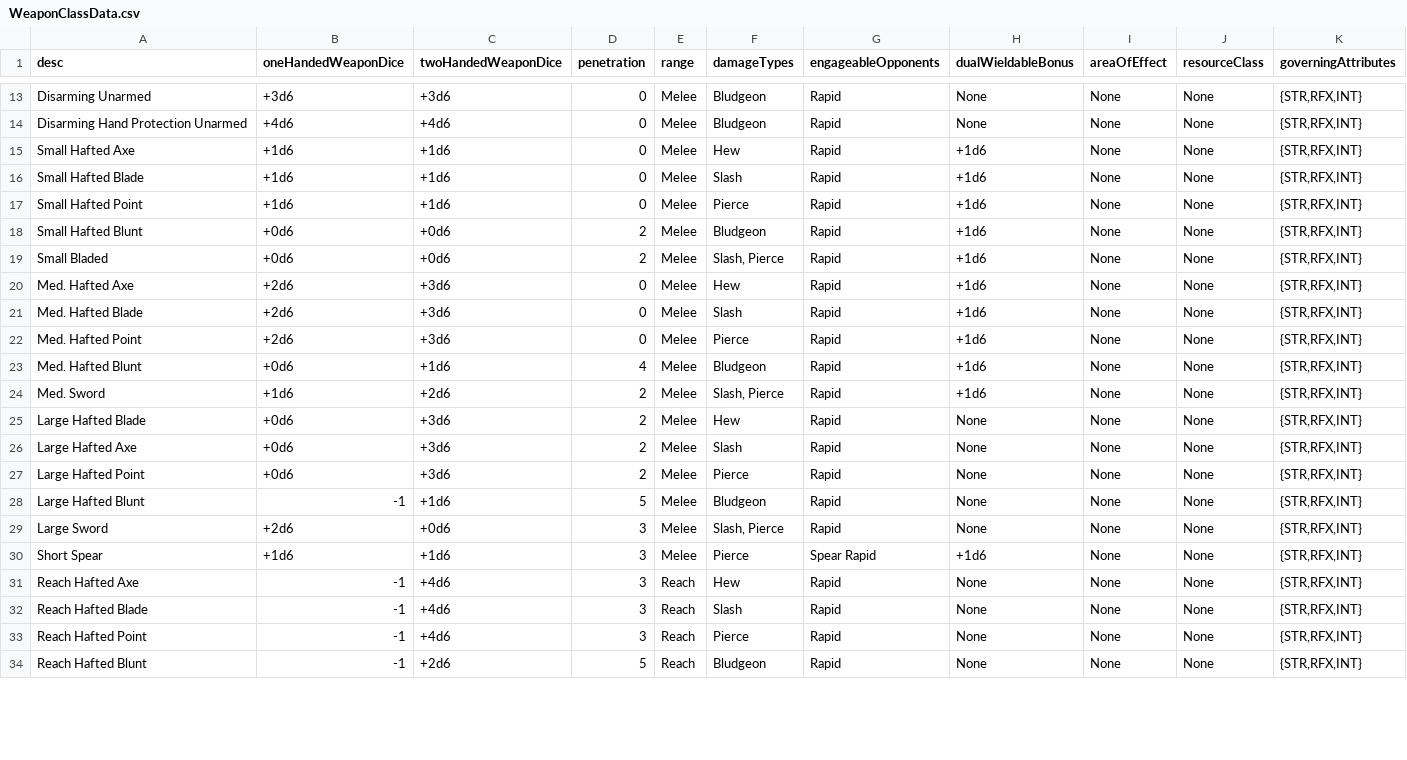
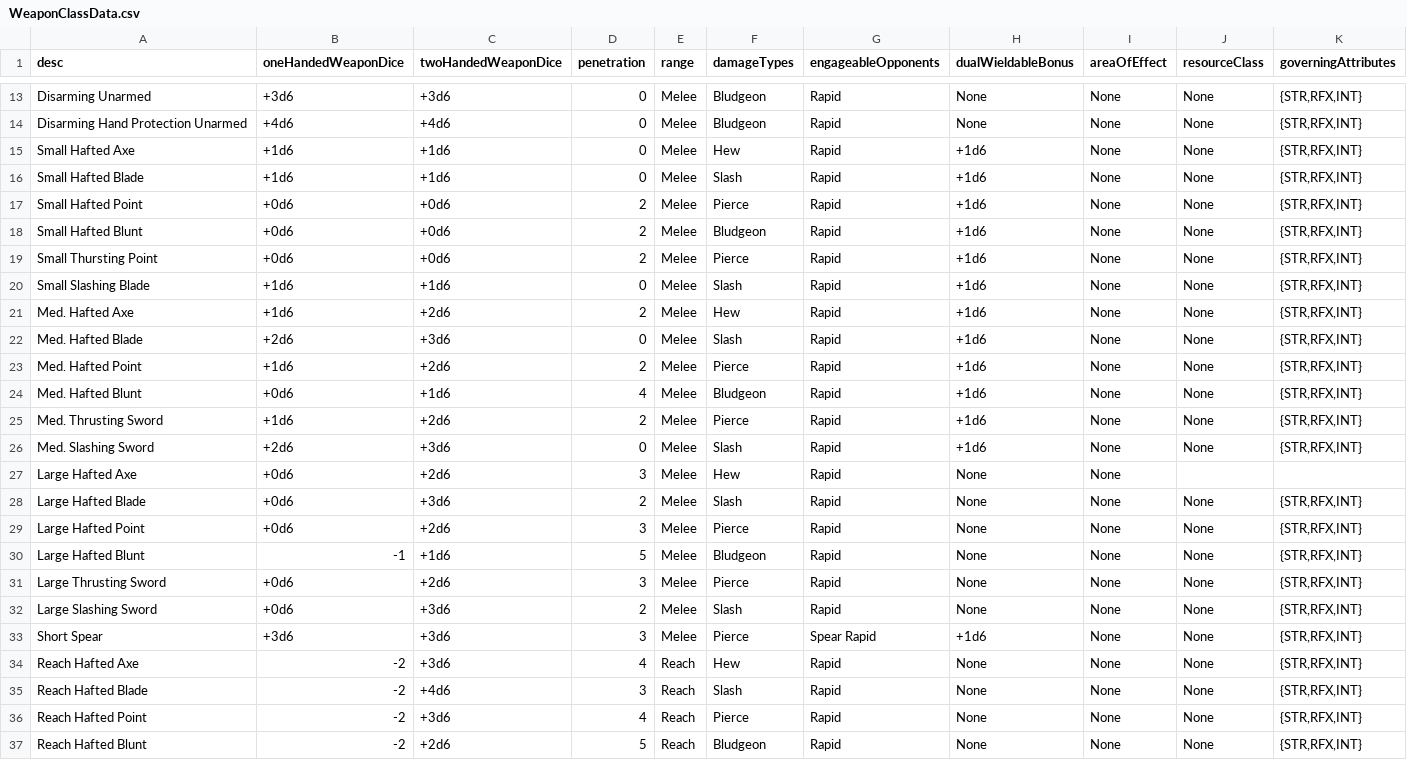
Before and after one commit to JackDanna/OldOldFallenCharacterSheetAutomation, a CSV file: FallenCharacterSheetAutomationApp/FallenData/WeaponClassData.csv, drawn as a sheet; only a part is shown, gaps mark what is left out; the diff covers the shown part only.

Commit message:
Fixed restructured weapon classes

```diff
--- a/FallenCharacterSheetAutomationApp/FallenData/WeaponClassData.csv
+++ b/FallenCharacterSheetAutomationApp/FallenData/WeaponClassData.csv
@@ -16,19 +16,22 @@ Small Hafted Axe,+1d6,+1d6,0,Melee,Hew,Rapid,+1d6,None,None,"{STR,RFX,INT}"
 Small Hafted Blade,+1d6,+1d6,0,Melee,Slash,Rapid,+1d6,None,None,"{STR,RFX,INT}"
-Small Hafted Point,+1d6,+1d6,0,Melee,Pierce,Rapid,+1d6,None,None,"{STR,RFX,INT}"
+Small Hafted Point,+0d6,+0d6,2,Melee,Pierce,Rapid,+1d6,None,None,"{STR,RFX,INT}"
 Small Hafted Blunt,+0d6,+0d6,2,Melee,Bludgeon,Rapid,+1d6,None,None,"{STR,RFX,INT}"
-Small Bladed,+0d6,+0d6,2,Melee,"Slash, Pierce",Rapid,+1d6,None,None,"{STR,RFX,INT}"
-Med. Hafted Axe,+2d6,+3d6,0,Melee,Hew,Rapid,+1d6,None,None,"{STR,RFX,INT}"
+Small Thursting Point,+0d6,+0d6,2,Melee,Pierce,Rapid,+1d6,None,None,"{STR,RFX,INT}"
+Small Slashing Blade,+1d6,+1d6,0,Melee,Slash,Rapid,+1d6,None,None,"{STR,RFX,INT}"
+Med. Hafted Axe,+1d6,+2d6,2,Melee,Hew,Rapid,+1d6,None,None,"{STR,RFX,INT}"
 Med. Hafted Blade,+2d6,+3d6,0,Melee,Slash,Rapid,+1d6,None,None,"{STR,RFX,INT}"
-Med. Hafted Point,+2d6,+3d6,0,Melee,Pierce,Rapid,+1d6,None,None,"{STR,RFX,INT}"
+Med. Hafted Point,+1d6,+2d6,2,Melee,Pierce,Rapid,+1d6,None,None,"{STR,RFX,INT}"
 Med. Hafted Blunt,+0d6,+1d6,4,Melee,Bludgeon,Rapid,+1d6,None,None,"{STR,RFX,INT}"
-Med. Sword,+1d6,+2d6,2,Melee,"Slash, Pierce",Rapid,+1d6,None,None,"{STR,RFX,INT}"
-Large Hafted Blade,+0d6,+3d6,2,Melee,Hew,Rapid,None,None,None,"{STR,RFX,INT}"
-Large Hafted Axe,+0d6,+3d6,2,Melee,Slash,Rapid,None,None,None,"{STR,RFX,INT}"
-Large Hafted Point,+0d6,+3d6,2,Melee,Pierce,Rapid,None,None,None,"{STR,RFX,INT}"
+Med. Thrusting Sword,+1d6,+2d6,2,Melee,Pierce,Rapid,+1d6,None,None,"{STR,RFX,INT}"
+Med. Slashing Sword,+2d6,+3d6,0,Melee,Slash,Rapid,+1d6,None,None,"{STR,RFX,INT}"
+Large Hafted Axe,+0d6,+2d6,3,Melee,Hew,Rapid,None,None,,
+Large Hafted Blade,+0d6,+3d6,2,Melee,Slash,Rapid,None,None,None,"{STR,RFX,INT}"
+Large Hafted Point,+0d6,+2d6,3,Melee,Pierce,Rapid,None,None,None,"{STR,RFX,INT}"
 Large Hafted Blunt,-1,+1d6,5,Melee,Bludgeon,Rapid,None,None,None,"{STR,RFX,INT}"
-Large Sword,+2d6,+0d6,3,Melee,"Slash, Pierce",Rapid,None,None,None,"{STR,RFX,INT}"
-Short Spear,+1d6,+1d6,3,Melee,Pierce,Spear Rapid,+1d6,None,None,"{STR,RFX,INT}"
-Reach Hafted Axe,-1,+4d6,3,Reach,Hew,Rapid,None,None,None,"{STR,RFX,INT}"
-Reach Hafted Blade,-1,+4d6,3,Reach,Slash,Rapid,None,None,None,"{STR,RFX,INT}"
-Reach Hafted Point,-1,+4d6,3,Reach,Pierce,Rapid,None,None,None,"{STR,RFX,INT}"
-Reach Hafted Blunt,-1,+2d6,5,Reach,Bludgeon,Rapid,None,None,None,"{STR,RFX,INT}"
+Large Thrusting Sword,+0d6,+2d6,3,Melee,Pierce,Rapid,None,None,None,"{STR,RFX,INT}"
+Large Slashing Sword,+0d6,+3d6,2,Melee,Slash,Rapid,None,None,None,"{STR,RFX,INT}"
+Short Spear,+3d6,+3d6,3,Melee,Pierce,Spear Rapid,+1d6,None,None,"{STR,RFX,INT}"
+Reach Hafted Axe,-2,+3d6,4,Reach,Hew,Rapid,None,None,None,"{STR,RFX,INT}"
+Reach Hafted Blade,-2,+4d6,3,Reach,Slash,Rapid,None,None,None,"{STR,RFX,INT}"
+Reach Hafted Point,-2,+3d6,4,Reach,Pierce,Rapid,None,None,None,"{STR,RFX,INT}"
+Reach Hafted Blunt,-2,+2d6,5,Reach,Bludgeon,Rapid,None,None,None,"{STR,RFX,INT}"
```
Also changed, not shown: 1 added row, 2 removed rows and 7 edited cells elsewhere in this file.
